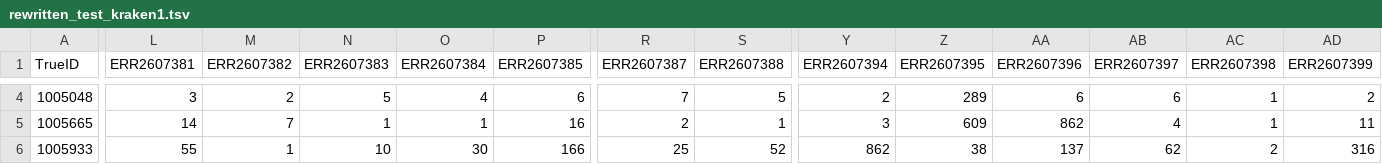
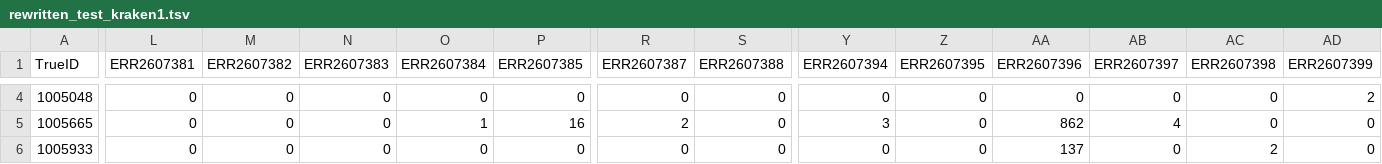
Before and after one commit to iddiiizzzz/Exjobb, a TSV file: test_files/rewritten_test_kraken1.tsv, drawn as a sheet; only a part is shown, gaps mark what is left out; the diff covers the shown part only; the diff names each change by its address in the sheet, - before the commit and + after, or states it on an @@ line.

```diff
--- a/test_files/rewritten_test_kraken1.tsv
+++ b/test_files/rewritten_test_kraken1.tsv
-L4 (ERR2607381): 3
+L4 (ERR2607381): 0
-M4 (ERR2607382): 2
+M4 (ERR2607382): 0
-N4 (ERR2607383): 5
+N4 (ERR2607383): 0
-O4 (ERR2607384): 4
+O4 (ERR2607384): 0
-P4 (ERR2607385): 6
+P4 (ERR2607385): 0
-R4 (ERR2607387): 7
+R4 (ERR2607387): 0
-S4 (ERR2607388): 5
+S4 (ERR2607388): 0
-Y4 (ERR2607394): 2
+Y4 (ERR2607394): 0
-Z4 (ERR2607395): 289
+Z4 (ERR2607395): 0
-AA4 (ERR2607396): 6
+AA4 (ERR2607396): 0
-AB4 (ERR2607397): 6
+AB4 (ERR2607397): 0
-AC4:AC5 (ERR2607398): 1
+AC4:AC5 (ERR2607398): 0
-L5 (ERR2607381): 14
+L5 (ERR2607381): 0
-M5 (ERR2607382): 7
+M5 (ERR2607382): 0
-N5 (ERR2607383): 1
+N5 (ERR2607383): 0
-S5 (ERR2607388): 1
+S5 (ERR2607388): 0
-Z5 (ERR2607395): 609
+Z5 (ERR2607395): 0
-AD5 (ERR2607399): 11
+AD5 (ERR2607399): 0
-L6 (ERR2607381): 55
+L6 (ERR2607381): 0
-M6 (ERR2607382): 1
+M6 (ERR2607382): 0
-N6 (ERR2607383): 10
+N6 (ERR2607383): 0
-O6 (ERR2607384): 30
+O6 (ERR2607384): 0
-P6 (ERR2607385): 166
+P6 (ERR2607385): 0
-R6 (ERR2607387): 25
+R6 (ERR2607387): 0
-S6 (ERR2607388): 52
+S6 (ERR2607388): 0
-Y6 (ERR2607394): 862
+Y6 (ERR2607394): 0
-Z6 (ERR2607395): 38
+Z6 (ERR2607395): 0
-AB6 (ERR2607397): 62
+AB6 (ERR2607397): 0
-AD6 (ERR2607399): 316
+AD6 (ERR2607399): 0
```
Also changed, not shown: 39 edited cells elsewhere in this file, 2 other files.
